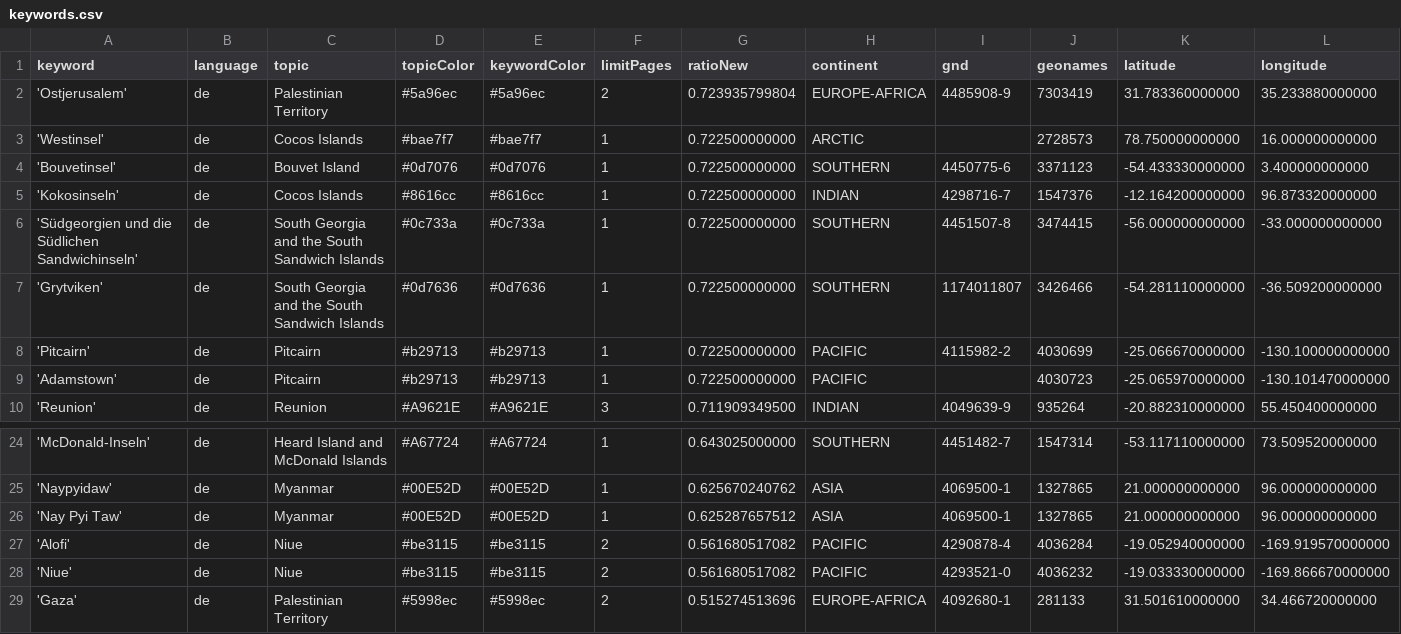
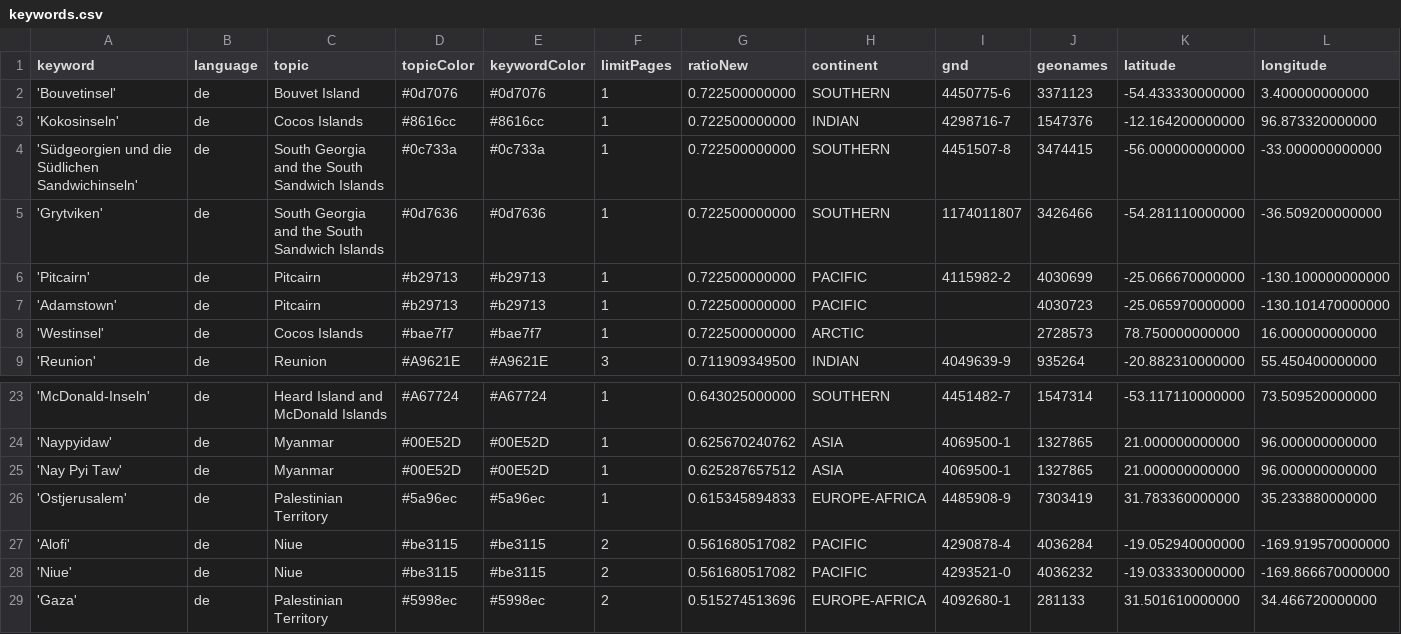
Before and after one commit to pg-ufr-news/positionIsComing, a CSV file: keywords.csv, drawn as a sheet; only a part is shown, gaps mark what is left out; removed rows and columns are numbered as before the commit, all else as after; rows hold the shown columns only; the diff names each change by its address in the sheet, - before the commit and + after, or states it on an @@ line.

Commit message:
Commit from GitHub Actions (harvest:0.0)

```diff
--- a/keywords.csv
+++ b/keywords.csv
-row 2: 'Ostjerusalem' | de | Palestinian Territory | #5a96ec | #5a96ec | 2 | 0.723935799804 | EUROPE-AFRICA | 4485908-9 | 7303419 | 31.783360000000 | 35.233880000000
@@ row 3 moved to row 8: 'Westinsel' @@
+row 26: 'Ostjerusalem' | de | Palestinian Territory | #5a96ec | #5a96ec | 1 | 0.615345894833 | EUROPE-AFRICA | 4485908-9 | 7303419 | 31.783360000000 | 35.233880000000
```
